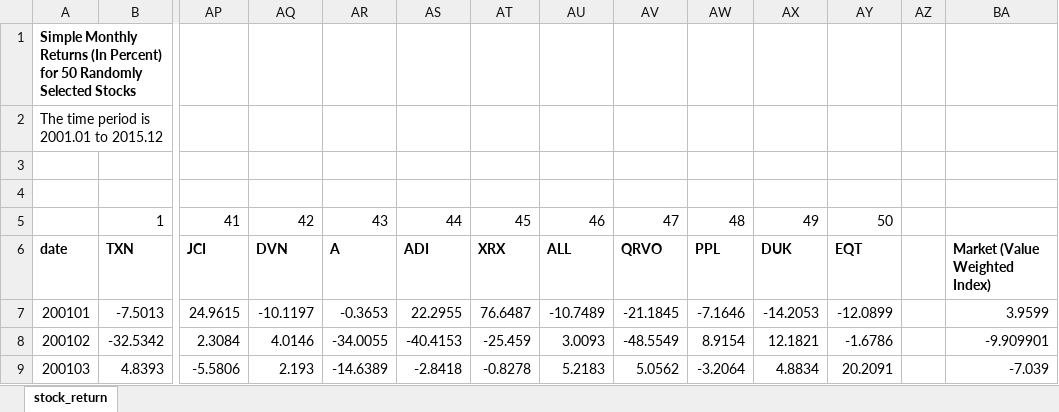
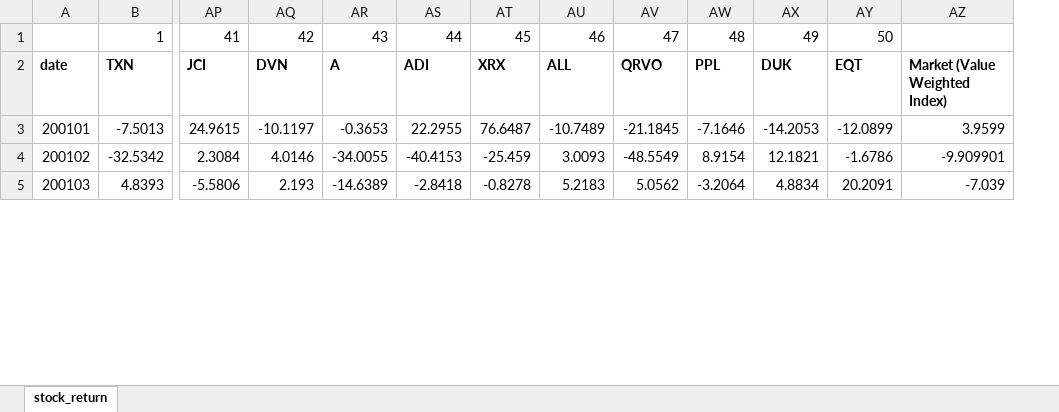
Before and after one commit to Ray88888888/QI-PS, an Excel workbook: Problem_Set1_2022.xlsx, sheet stock_return, drawn as a sheet; only a part is shown, gaps mark what is left out; values as stored, in another font and other column widths than the file's, no borders; removed rows and columns are numbered as before the commit, all else as after; rows hold the shown columns only; the diff names each change by its address in the sheet, - before the commit and + after, or states it on an @@ line.

Commit message:
Add files via upload

```diff
--- a/Problem_Set1_2022.xlsx (sheet stock_return)
+++ b/Problem_Set1_2022.xlsx (sheet stock_return)
-column AZ, empty
-row 1: Simple Monthly Returns (In Percent) for 50 Randomly Selected Stocks
-row 2: The time period is 2001.01 to 2015.12
-row 3: (empty)
-row 4: (empty)
```
